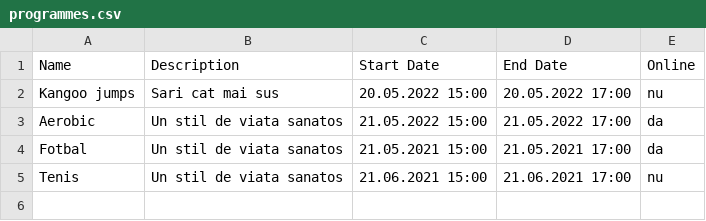
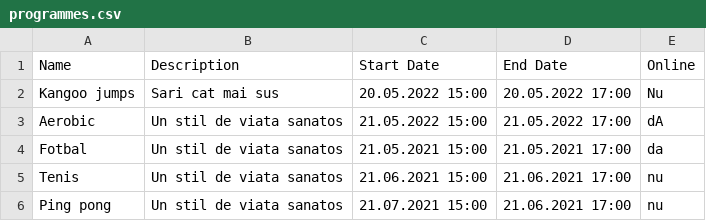
Before and after one commit to rusdavid1/internship-project, a CSV file: ImportFiles/programmes.csv, drawn as a sheet.

```diff
--- a/ImportFiles/programmes.csv
+++ b/ImportFiles/programmes.csv
@@ -1,5 +1,6 @@
 Name|Description|Start Date|End Date|Online
-Kangoo jumps|Sari cat mai sus|20.05.2022 15:00|20.05.2022 17:00|nu
-Aerobic|Un stil de viata sanatos|21.05.2022 15:00|21.05.2022 17:00|da
+Kangoo jumps|Sari cat mai sus|20.05.2022 15:00|20.05.2022 17:00|Nu
+Aerobic|Un stil de viata sanatos|21.05.2022 15:00|21.05.2022 17:00|dA
 Fotbal|Un stil de viata sanatos|21.05.2021 15:00|21.05.2021 17:00|da
 Tenis|Un stil de viata sanatos|21.06.2021 15:00|21.06.2021 17:00|nu
+Ping pong|Un stil de viata sanatos|21.07.2021 15:00|21.06.2021 17:00|nu
```
Also changed, not shown: 8 other files.
